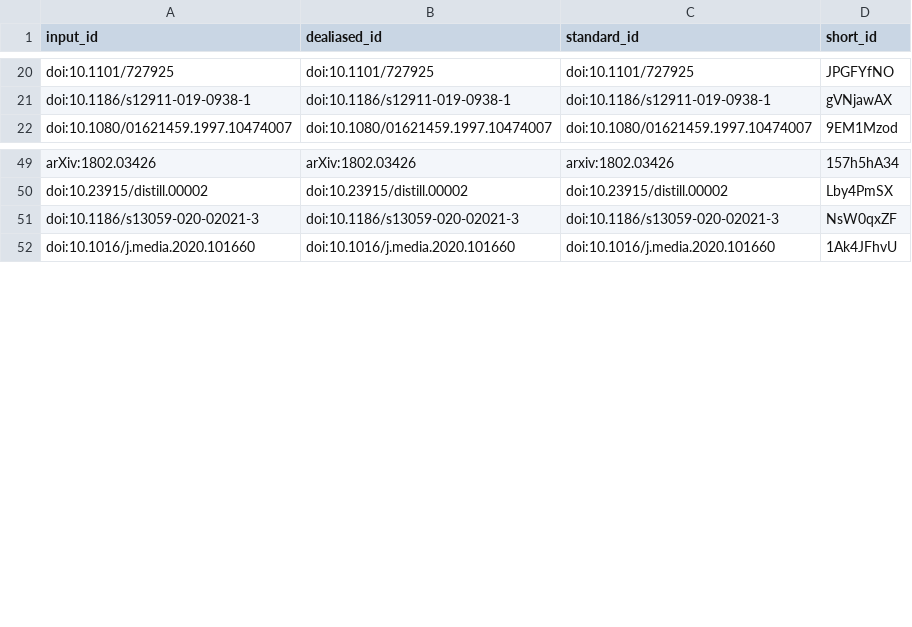
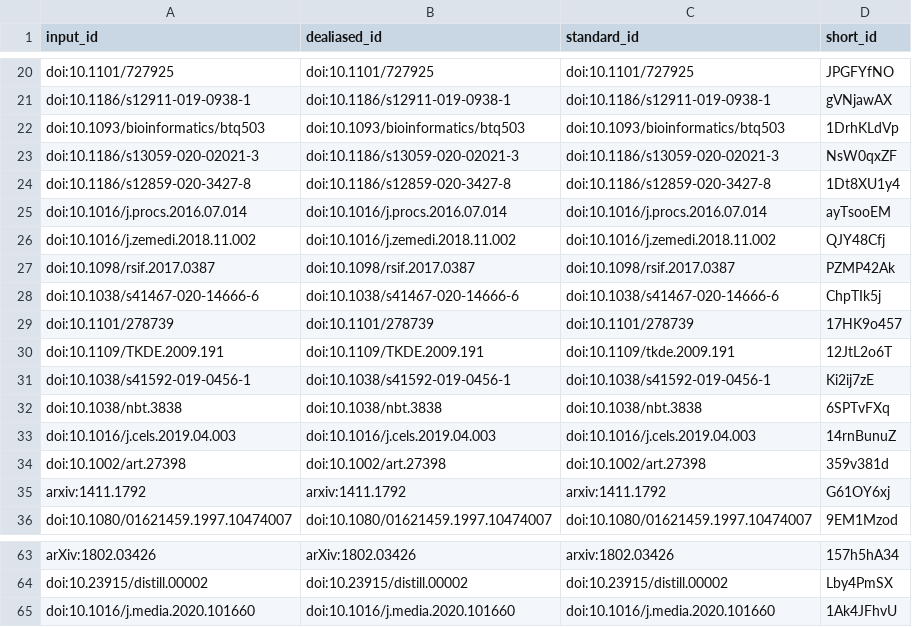
Before and after one commit to jaybee84/ml-in-rd, a TSV file: citations.tsv, drawn as a sheet; only a part is shown, gaps mark what is left out.

```diff
--- a/citations.tsv
+++ b/citations.tsv
@@ -21,2 +21,16 @@ doi:10.1101/727925	doi:10.1101/727925	doi:10.1101/727925	JPGFYfNO
 doi:10.1186/s12911-019-0938-1	doi:10.1186/s12911-019-0938-1	doi:10.1186/s12911-019-0938-1	gVNjawAX
+doi:10.1093/bioinformatics/btq503	doi:10.1093/bioinformatics/btq503	doi:10.1093/bioinformatics/btq503	1DrhKLdVp
+doi:10.1186/s13059-020-02021-3	doi:10.1186/s13059-020-02021-3	doi:10.1186/s13059-020-02021-3	NsW0qxZF
+doi:10.1186/s12859-020-3427-8	doi:10.1186/s12859-020-3427-8	doi:10.1186/s12859-020-3427-8	1Dt8XU1y4
+doi:10.1016/j.procs.2016.07.014	doi:10.1016/j.procs.2016.07.014	doi:10.1016/j.procs.2016.07.014	ayTsooEM
+doi:10.1016/j.zemedi.2018.11.002	doi:10.1016/j.zemedi.2018.11.002	doi:10.1016/j.zemedi.2018.11.002	QJY48Cfj
+doi:10.1098/rsif.2017.0387	doi:10.1098/rsif.2017.0387	doi:10.1098/rsif.2017.0387	PZMP42Ak
+doi:10.1038/s41467-020-14666-6	doi:10.1038/s41467-020-14666-6	doi:10.1038/s41467-020-14666-6	ChpTIk5j
+doi:10.1101/278739	doi:10.1101/278739	doi:10.1101/278739	17HK9o457
+doi:10.1109/TKDE.2009.191	doi:10.1109/TKDE.2009.191	doi:10.1109/tkde.2009.191	12JtL2o6T
+doi:10.1038/s41592-019-0456-1	doi:10.1038/s41592-019-0456-1	doi:10.1038/s41592-019-0456-1	Ki2ij7zE
+doi:10.1038/nbt.3838	doi:10.1038/nbt.3838	doi:10.1038/nbt.3838	6SPTvFXq
+doi:10.1016/j.cels.2019.04.003	doi:10.1016/j.cels.2019.04.003	doi:10.1016/j.cels.2019.04.003	14rnBunuZ
+doi:10.1002/art.27398	doi:10.1002/art.27398	doi:10.1002/art.27398	359v381d
+arxiv:1411.1792	arxiv:1411.1792	arxiv:1411.1792	G61OY6xj
 doi:10.1080/01621459.1997.10474007	doi:10.1080/01621459.1997.10474007	doi:10.1080/01621459.1997.10474007	9EM1Mzod
@@ -50,3 +64,2 @@ arXiv:1802.03426	arXiv:1802.03426	arxiv:1802.03426	157h5hA34
 doi:10.23915/distill.00002	doi:10.23915/distill.00002	doi:10.23915/distill.00002	Lby4PmSX
-doi:10.1186/s13059-020-02021-3	doi:10.1186/s13059-020-02021-3	doi:10.1186/s13059-020-02021-3	NsW0qxZF
 doi:10.1016/j.media.2020.101660	doi:10.1016/j.media.2020.101660	doi:10.1016/j.media.2020.101660	1Ak4JFhvU
```
Also changed, not shown: 7 other files.
